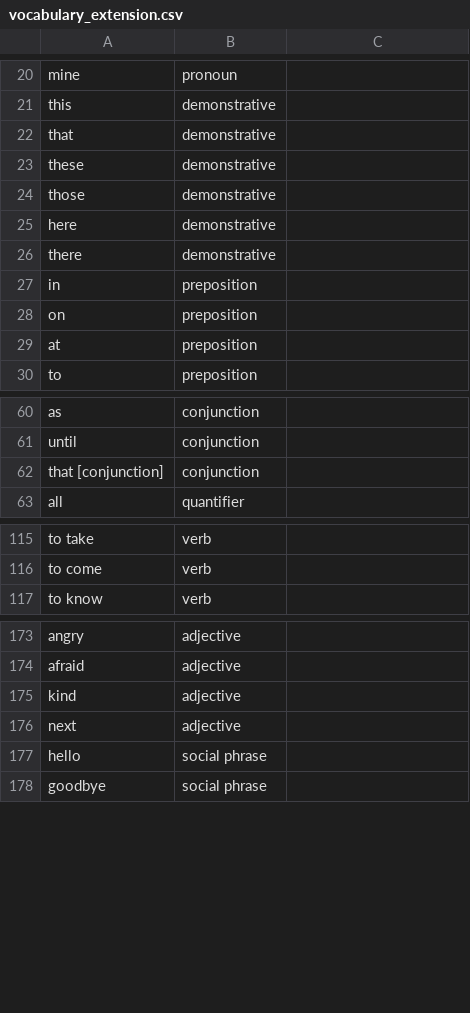
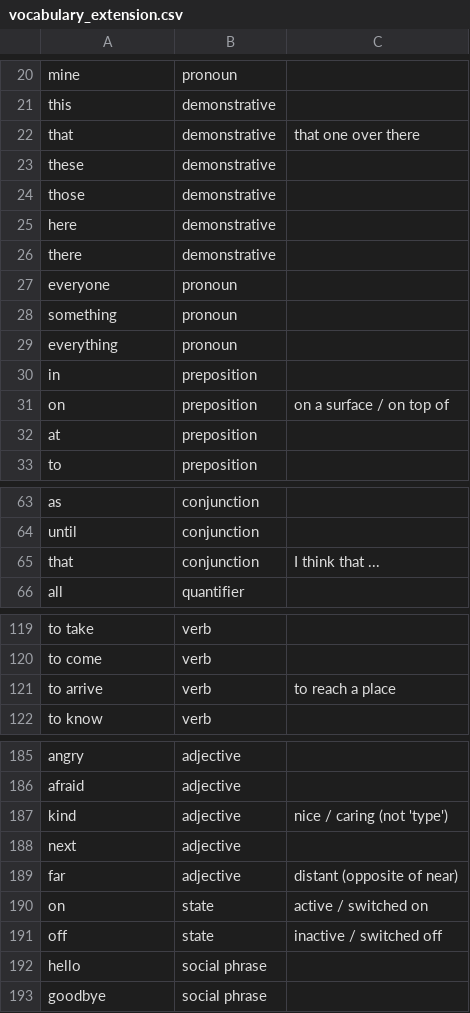
Before and after one commit to nawidsayed/ankilangs, a CSV file: vocabulary_extension.csv, drawn as a sheet; only a part is shown, gaps mark what is left out; the diff covers the shown part only.

```diff
--- a/vocabulary_extension.csv
+++ b/vocabulary_extension.csv
@@ -22 +22 @@ this,demonstrative
-that,demonstrative
+that,demonstrative,that one over there
@@ -26,0 +27,3 @@ there,demonstrative
+everyone,pronoun,
+something,pronoun,
+everything,pronoun,
@@ -28 +31 @@ in,preposition
-on,preposition
+on,preposition,on a surface / on top of
@@ -62 +65 @@ until,conjunction
-that [conjunction],conjunction
+that,conjunction,"I think that ..."
@@ -116,0 +121 @@ to come,verb
+to arrive,verb,to reach a place
@@ -175 +187 @@ afraid,adjective
-kind,adjective
+kind,adjective,nice / caring (not 'type')
@@ -176,0 +189,3 @@ next,adjective
+far,adjective,distant (opposite of near)
+on,state,active / switched on
+off,state,inactive / switched off
```
Also changed, not shown: 19 added rows, 1 removed row and 1 edited cell elsewhere in this file.
